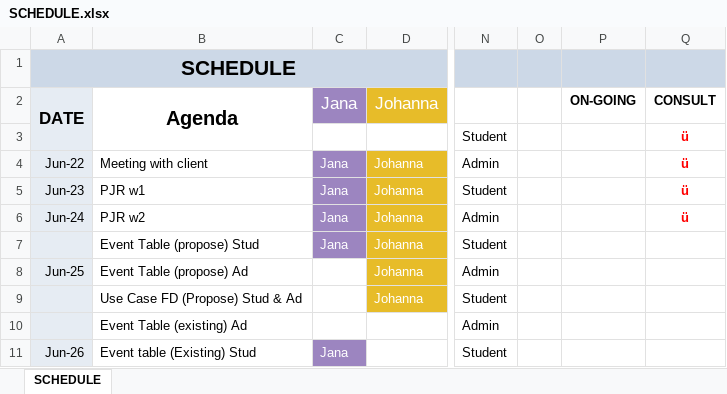
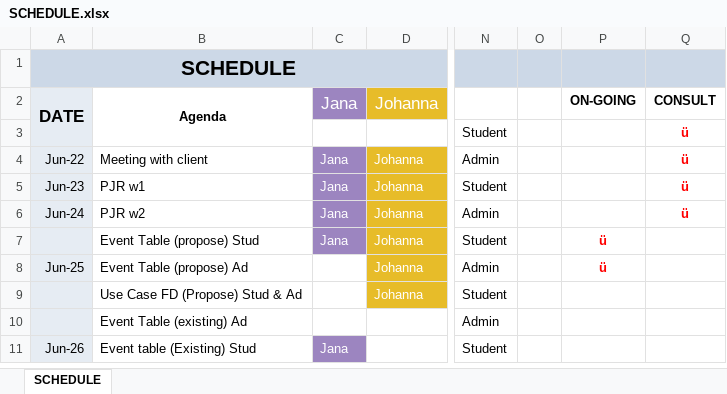
Before and after one commit to seans888/Project---LSC-2, an Excel workbook: Documentation/SCHEDULE.xlsx, sheet SCHEDULE, drawn as a sheet; only a part is shown, gaps mark what is left out; values as stored, in another font and other column widths than the file's, no borders; the diff covers the shown part only; the diff names each change by its address in the sheet, - before the commit and + after, or states it on an @@ line.

```diff
--- a/Documentation/SCHEDULE.xlsx (sheet SCHEDULE)
+++ b/Documentation/SCHEDULE.xlsx (sheet SCHEDULE)
@@ B2 text size: smaller @@
-P7:P8: (empty)
+P7:P8: ü
```
Also changed, not shown: 17 added rows, 2 removed rows, 16 edited cells, cell formats and merged cells elsewhere in this sheet.
